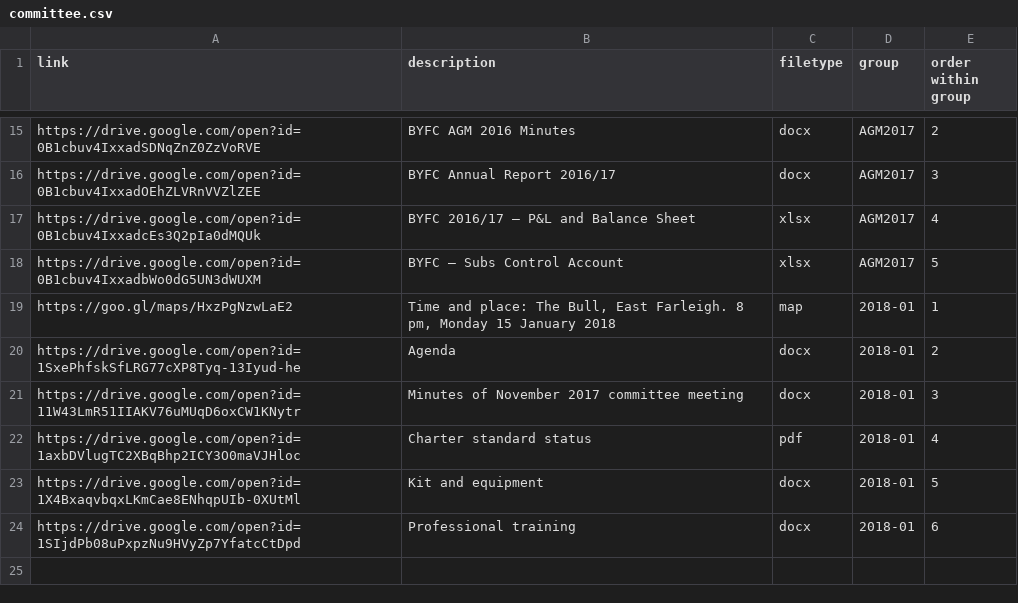
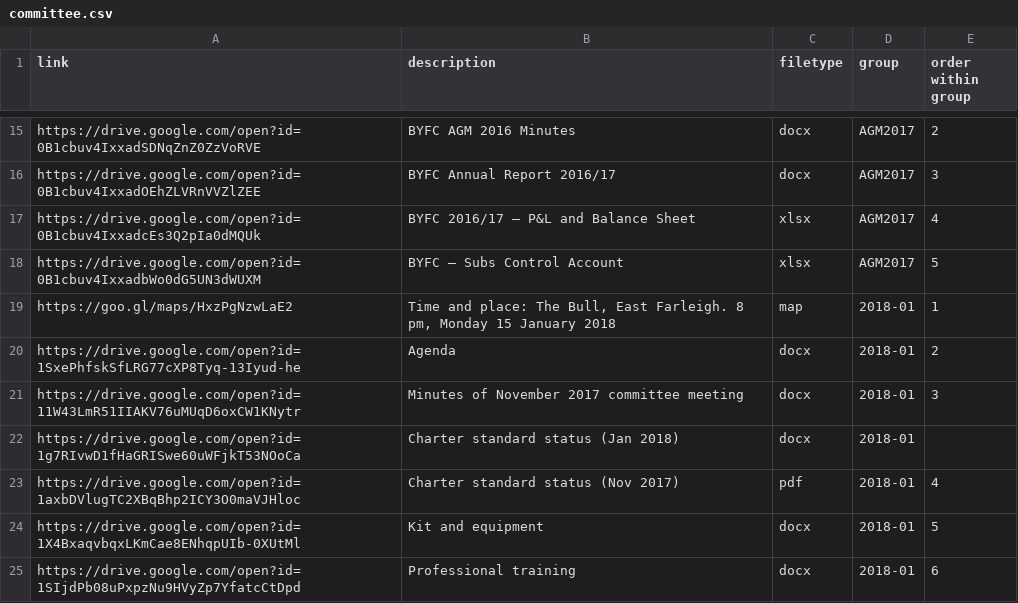
Before and after one commit to Pam-BYFC/BYFC.github.io, a CSV file: _data/committee.csv, drawn as a sheet; only a part is shown, gaps mark what is left out.

Commit message:
Added correct charter standard report

```diff
--- a/_data/committee.csv
+++ b/_data/committee.csv
@@ -21,3 +21,4 @@ https://drive.google.com/open?id=1SxePhfskSfLRG77cXP8Tyq-13Iyud-he,Agenda,docx,2
 https://drive.google.com/open?id=11W43LmR51IIAKV76uMUqD6oxCW1KNytr,Minutes of November 2017 committee meeting,docx,2018-01,3
-https://drive.google.com/open?id=1axbDVlugTC2XBqBhp2ICY3O0maVJHloc,Charter standard status,pdf,2018-01,4
+https://drive.google.com/open?id=1g7RIvwD1fHaGRISwe60uWFjkT53NOoCa,Charter standard status (Jan 2018),docx,2018-01,
+https://drive.google.com/open?id=1axbDVlugTC2XBqBhp2ICY3O0maVJHloc,Charter standard status (Nov 2017),pdf,2018-01,4
 https://drive.google.com/open?id=1X4BxaqvbqxLKmCae8ENhqpUIb-0XUtMl,Kit and equipment,docx,2018-01,5
```
